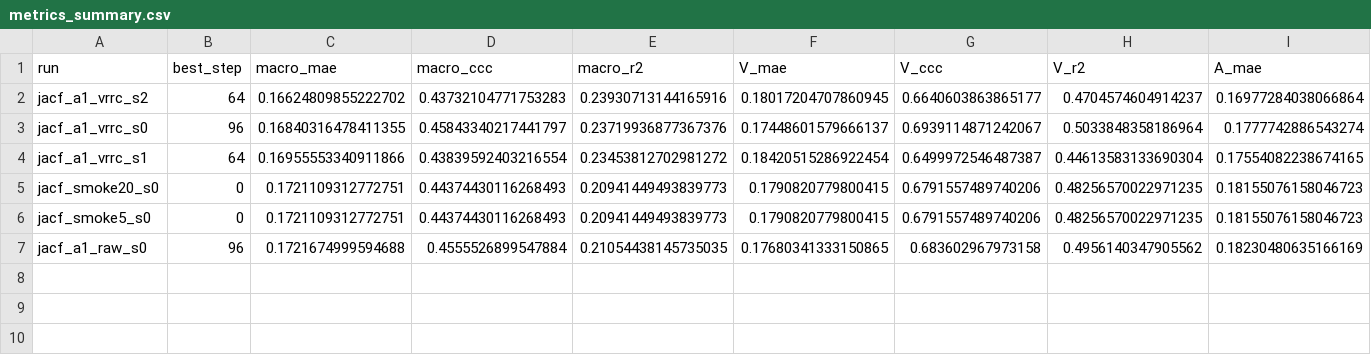
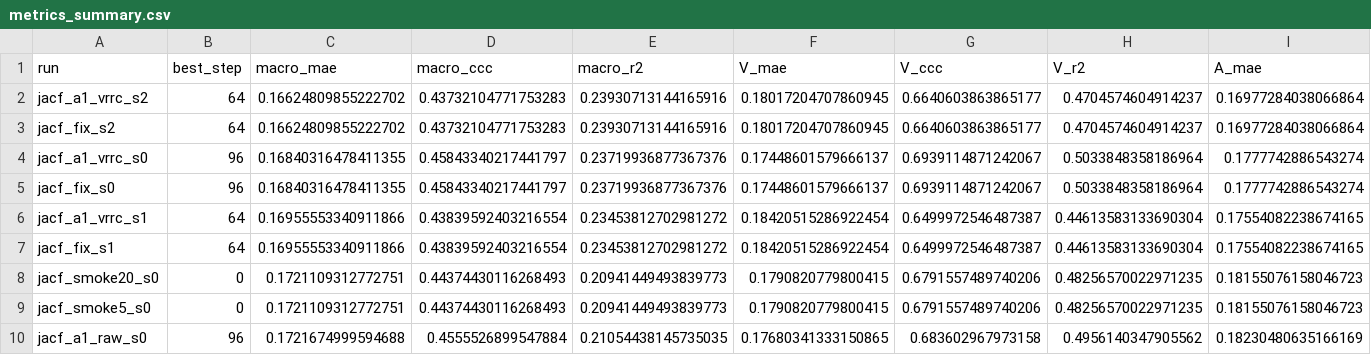
Before and after one commit to qingW439/Semi-Supervised-Regression, a CSV file: repro_records/vadswap_20261029/metrics_summary.csv, drawn as a sheet; only a part is shown; rows hold the shown columns only; the diff names each change by its address in the sheet, - before the commit and + after, or states it on an @@ line.

Commit message:
audit(arcl): NO-GO admission; eval-mode feature fix; JACF rerun identical

```diff
--- a/repro_records/vadswap_20261029/metrics_summary.csv
+++ b/repro_records/vadswap_20261029/metrics_summary.csv
+row 3: jacf_fix_s2 | 64 | 0.16624809855222702 | 0.43732104771753283 | 0.23930713144165916 | 0.18017204707860945 | 0.6640603863865177 | 0.4704574604914237 | 0.16977284038066864
+row 5: jacf_fix_s0 | 96 | 0.16840316478411355 | 0.45843340217441797 | 0.23719936877367376 | 0.17448601579666137 | 0.6939114871242067 | 0.5033848358186964 | 0.1777742886543274
+row 7: jacf_fix_s1 | 64 | 0.16955553340911866 | 0.43839592403216554 | 0.23453812702981272 | 0.18420515286922454 | 0.6499972546487387 | 0.44613583133690304 | 0.17554082238674165
```
Also changed, not shown: 9 other files.
